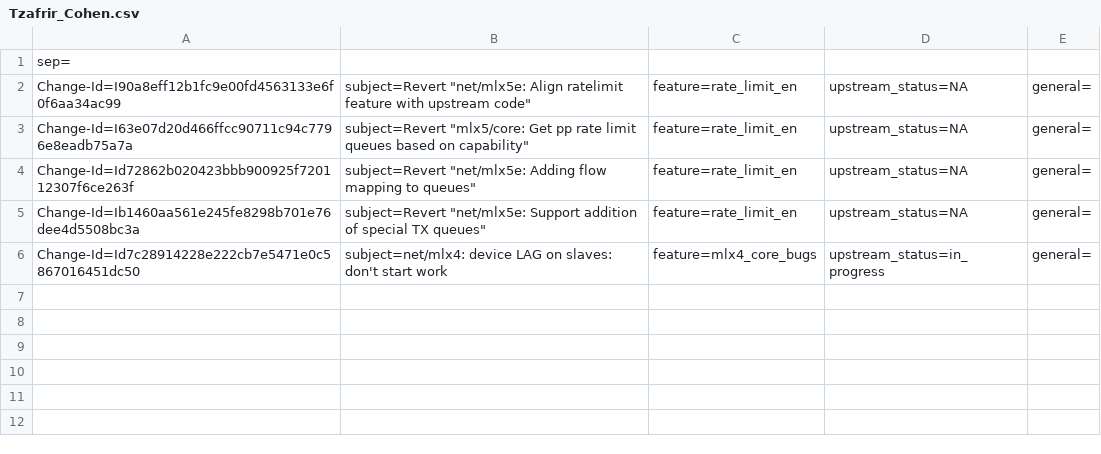
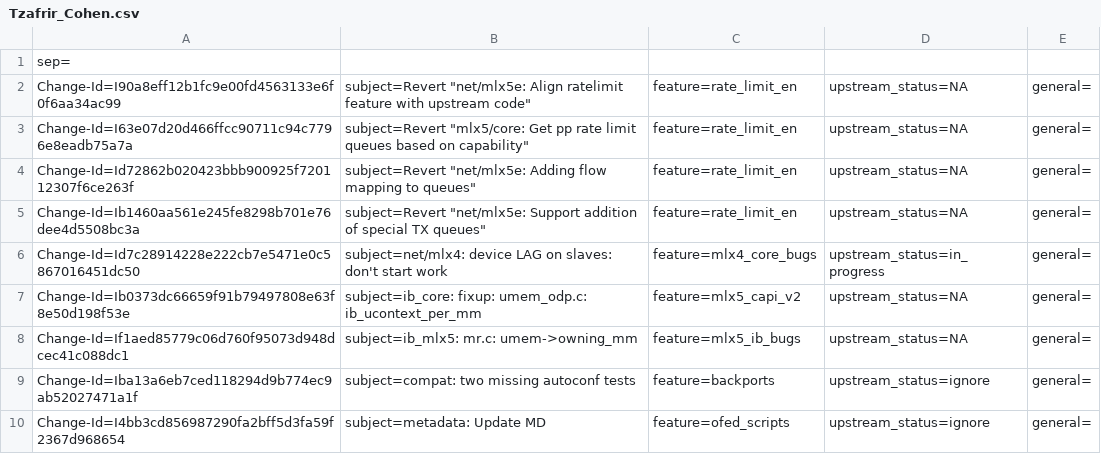
Before and after one commit to Shun-Hao/mlnx-ofa_kernel-4.6-1.0.1.1-rhel7.3, a CSV file: metadata/Tzafrir_Cohen.csv, drawn as a sheet.

Commit message:
metadata: Update MD
Issue: 1640260
Change-Id: I4bb3cd856987290fa2bff5d3fa59f2367d968654
Signed-off-by: Tzafrir Cohen <tzafrirc@mellanox.com>

```diff
--- a/metadata/Tzafrir_Cohen.csv
+++ b/metadata/Tzafrir_Cohen.csv
@@ -6 +6,5 @@ Change-Id=Ib1460aa561e245fe8298b701e76dee4d5508bc3a; subject=Revert "net/mlx5e:
 Change-Id=Id7c28914228e222cb7e5471e0c5867016451dc50; subject=net/mlx4: device LAG on slaves: don't start work; feature=mlx4_core_bugs; upstream_status=in_progress; general=;
+Change-Id=Ib0373dc66659f91b79497808e63f8e50d198f53e; subject=ib_core: fixup: umem_odp.c: ib_ucontext_per_mm; feature=mlx5_capi_v2; upstream_status=NA; general=;
+Change-Id=If1aed85779c06d760f95073d948dcec41c088dc1; subject=ib_mlx5: mr.c: umem->owning_mm; feature=mlx5_ib_bugs; upstream_status=NA; general=;
+Change-Id=Iba13a6eb7ced118294d9b774ec9ab52027471a1f; subject=compat: two missing autoconf tests; feature=backports; upstream_status=ignore; general=;
+Change-Id=I4bb3cd856987290fa2bff5d3fa59f2367d968654; subject=metadata: Update MD; feature=ofed_scripts; upstream_status=ignore; general=;
```
